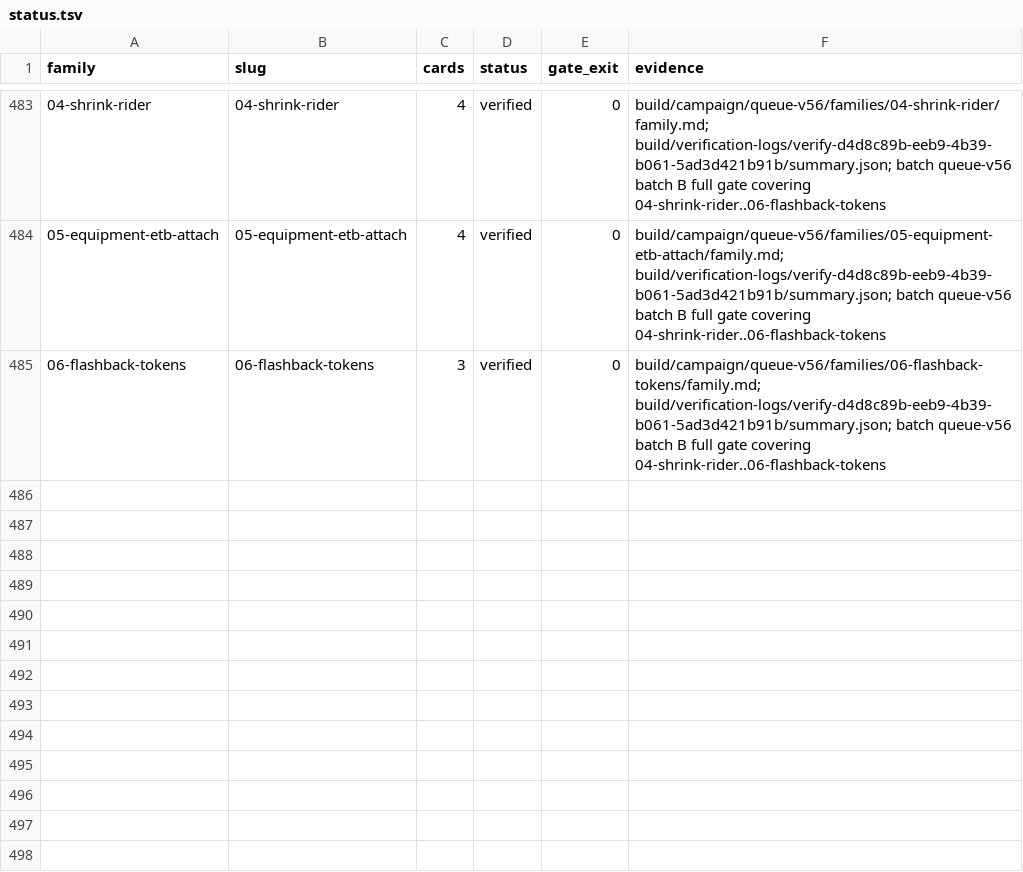
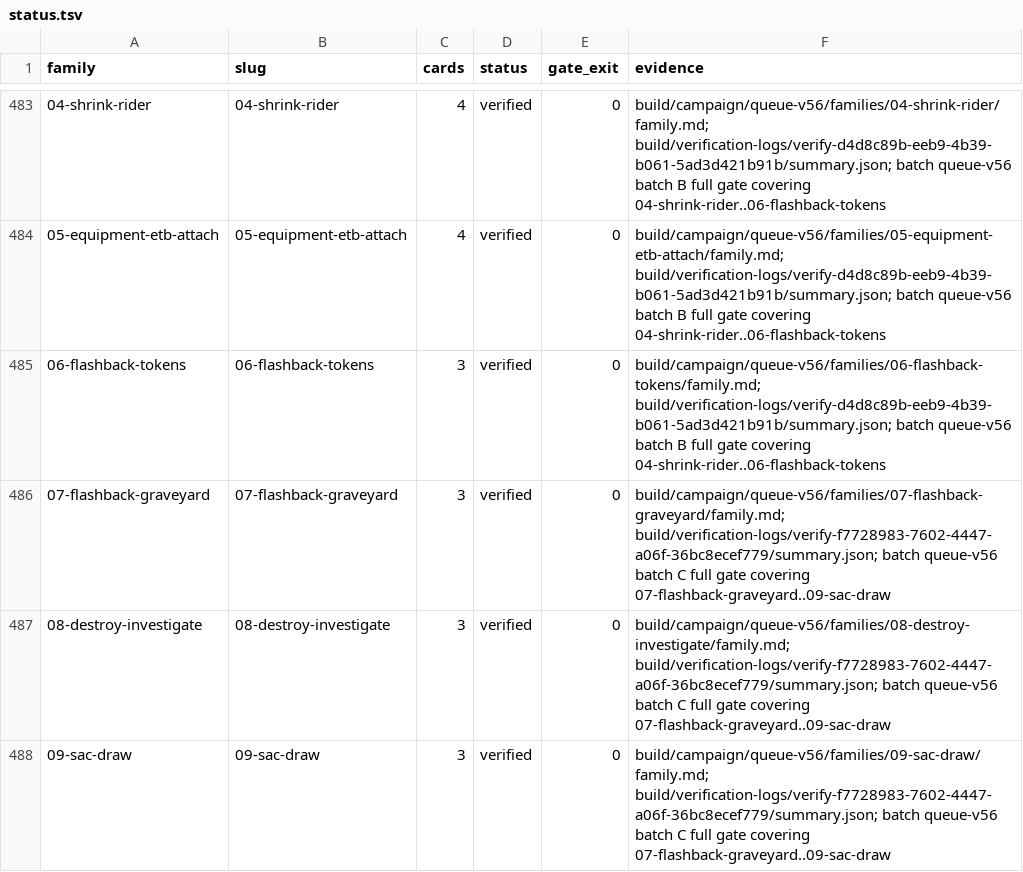
Before and after one commit to pizzaninja188/Cockatrice, a TSV file: build/campaign/status.tsv, drawn as a sheet; only a part is shown, gaps mark what is left out; the diff names each change by its address in the sheet, - before the commit and + after, or states it on an @@ line.

```diff
--- a/build/campaign/status.tsv
+++ b/build/campaign/status.tsv
+row 486: 07-flashback-graveyard | 07-flashback-graveyard | 3 | verified | 0 | build/campaign/queue-v56/families/07-flashback-graveyard/family.md; build/verification-logs/verify-f7728983-7602-4447-a06f-36bc8ecef779/summary.json; batch queue-v56 batch C full gate covering 07-flashback-graveyard..09-sac-draw
+row 487: 08-destroy-investigate | 08-destroy-investigate | 3 | verified | 0 | build/campaign/queue-v56/families/08-destroy-investigate/family.md; build/verification-logs/verify-f7728983-7602-4447-a06f-36bc8ecef779/summary.json; batch queue-v56 batch C full gate covering 07-flashback-graveyard..09-sac-draw
+row 488: 09-sac-draw | 09-sac-draw | 3 | verified | 0 | build/campaign/queue-v56/families/09-sac-draw/family.md; build/verification-logs/verify-f7728983-7602-4447-a06f-36bc8ecef779/summary.json; batch queue-v56 batch C full gate covering 07-flashback-graveyard..09-sac-draw
```
Also changed, not shown: tricerules/tricerules-cards/presentation/oracle_fingerprints.tsv, 24 other files.
